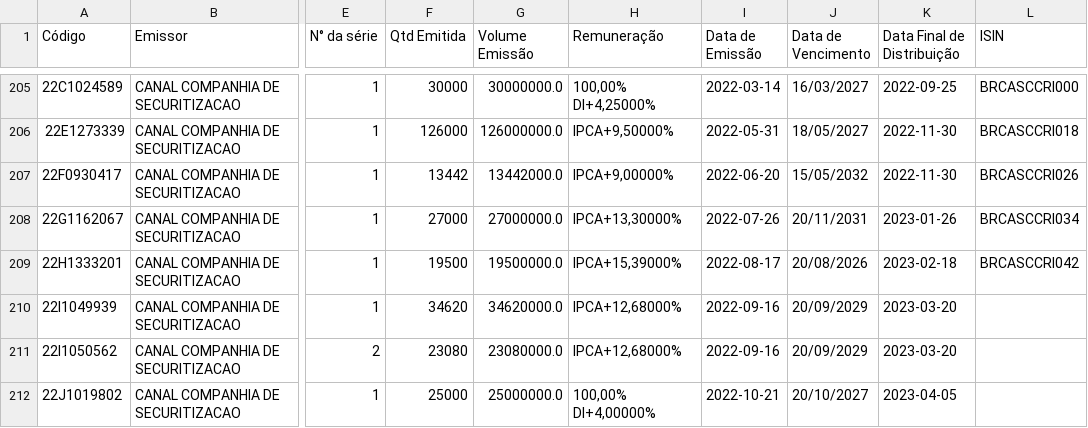
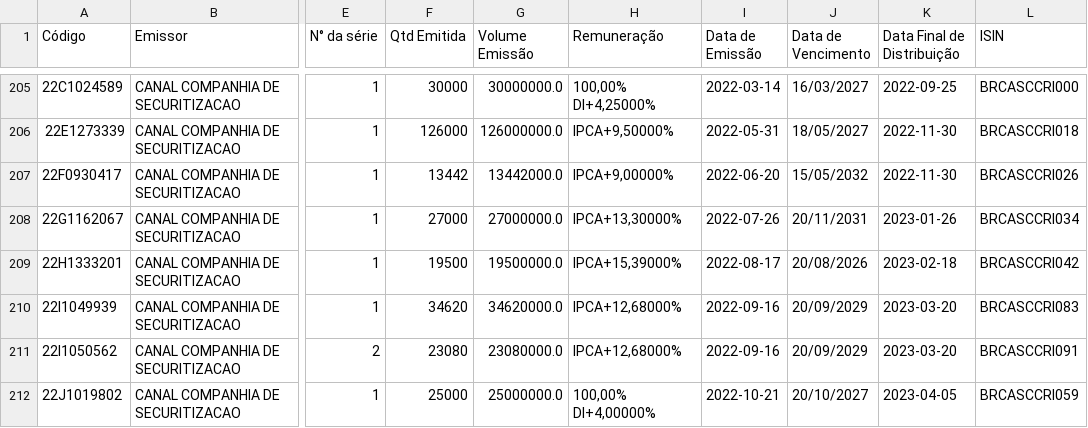
Before and after one commit to moderfla/scraper_cri_cetip, a CSV file: emissoes_cri-old.csv, drawn as a sheet; only a part is shown, gaps mark what is left out; the diff covers the shown part only; the diff names each change by its address in the sheet, - before the commit and + after, or states it on an @@ line.

```diff
--- a/emissoes_cri-old.csv
+++ b/emissoes_cri-old.csv
-L210 (ISIN): (empty)
+L210 (ISIN): BRCASCCRI083
-L211 (ISIN): (empty)
+L211 (ISIN): BRCASCCRI091
-L212 (ISIN): (empty)
+L212 (ISIN): BRCASCCRI059
```
Also changed, not shown: 2 added rows and 4 edited cells elsewhere in this file, 1 other file.
